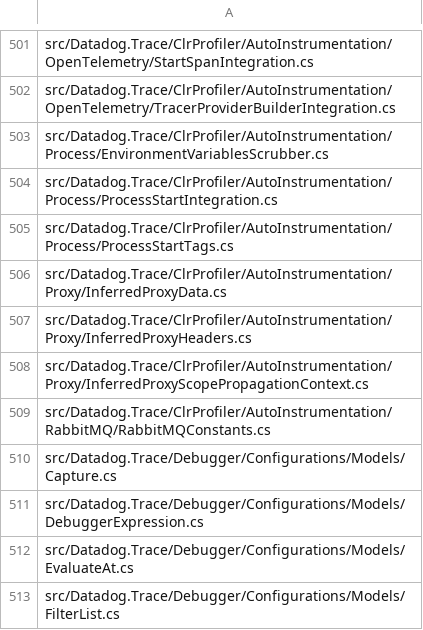
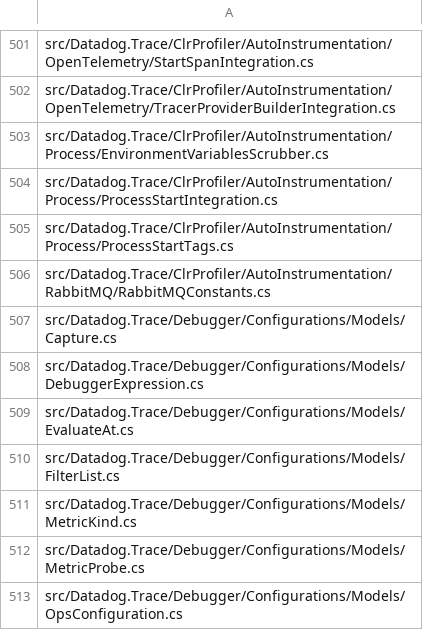
Before and after one commit to DataDog/dd-trace-dotnet, a CSV file: tracer/missing-nullability-files.csv, drawn as a sheet; only a part is shown, gaps mark what is left out; the shorter side is filled out with more unchanged rows.

```diff
--- a/tracer/missing-nullability-files.csv
+++ b/tracer/missing-nullability-files.csv
@@ -505,5 +505,2 @@ src/Datadog.Trace/ClrProfiler/AutoInstrumentation/Process/ProcessStartIntegratio
 src/Datadog.Trace/ClrProfiler/AutoInstrumentation/Process/ProcessStartTags.cs
-src/Datadog.Trace/ClrProfiler/AutoInstrumentation/Proxy/InferredProxyData.cs
-src/Datadog.Trace/ClrProfiler/AutoInstrumentation/Proxy/InferredProxyHeaders.cs
-src/Datadog.Trace/ClrProfiler/AutoInstrumentation/Proxy/InferredProxyScopePropagationContext.cs
 src/Datadog.Trace/ClrProfiler/AutoInstrumentation/RabbitMQ/RabbitMQConstants.cs
```
Also changed, not shown: 5 other files.
